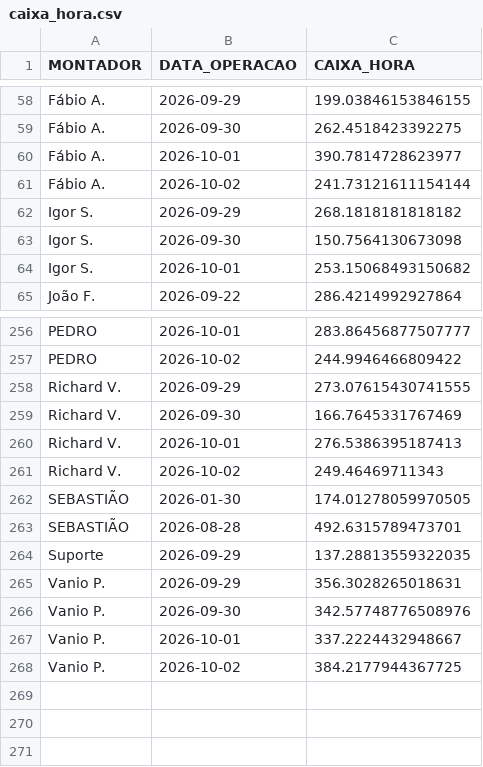
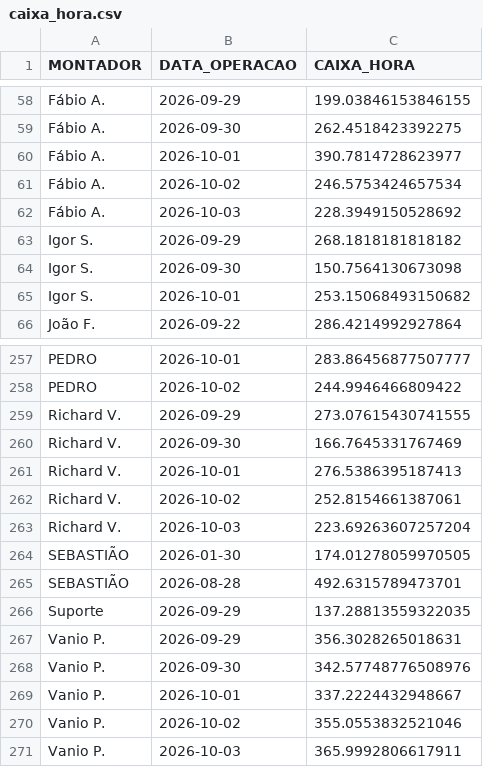
Before and after one commit to diogojfr/report-cdc-streamlit, a CSV file: data/caixa_hora.csv, drawn as a sheet; only a part is shown, gaps mark what is left out.

```diff
--- a/data/caixa_hora.csv
+++ b/data/caixa_hora.csv
@@ -60,3 +60,4 @@ Fábio A.,2026-09-30,262.4518423392275
 Fábio A.,2026-10-01,390.7814728623977
-Fábio A.,2026-10-02,241.73121611154144
+Fábio A.,2026-10-02,246.5753424657534
+Fábio A.,2026-10-03,228.3949150528692
 Igor S.,2026-09-29,268.1818181818182
@@ -260,3 +261,4 @@ Richard V.,2026-09-30,166.7645331767469
 Richard V.,2026-10-01,276.5386395187413
-Richard V.,2026-10-02,249.46469711343
+Richard V.,2026-10-02,252.8154661387061
+Richard V.,2026-10-03,223.69263607257204
 SEBASTIÃO,2026-01-30,174.01278059970505
@@ -267,2 +269,3 @@ Vanio P.,2026-09-30,342.57748776508976
 Vanio P.,2026-10-01,337.2224432948667
-Vanio P.,2026-10-02,384.2177944367725
+Vanio P.,2026-10-02,355.0553832521046
+Vanio P.,2026-10-03,365.9992806617911
```
Also changed, not shown: data/conf_registros.csv, data/montagem_transporte.csv, 8 other files.
